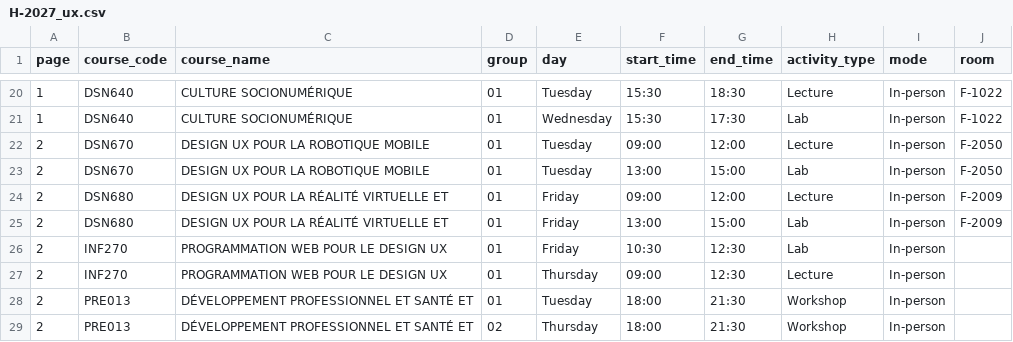
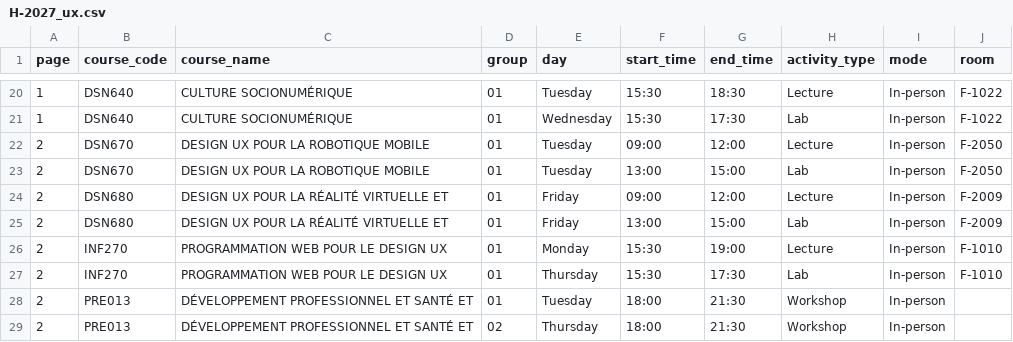
Before and after one commit to olivier0922/schedule-generator-ETS, a CSV file: data/H-2027_ux.csv, drawn as a sheet; only a part is shown, gaps mark what is left out.

```diff
--- a/data/H-2027_ux.csv
+++ b/data/H-2027_ux.csv
@@ -25,4 +25,4 @@
 2,DSN680,DESIGN UX POUR LA RÉALITÉ VIRTUELLE ET,01,Friday,13:00,15:00,Lab,In-person,F-2009
-2,INF270,PROGRAMMATION WEB POUR LE DESIGN UX,01,Friday,10:30,12:30,Lab,In-person,
-2,INF270,PROGRAMMATION WEB POUR LE DESIGN UX,01,Thursday,09:00,12:30,Lecture,In-person,
+2,INF270,PROGRAMMATION WEB POUR LE DESIGN UX,01,Monday,15:30,19:00,Lecture,In-person,F-1010
+2,INF270,PROGRAMMATION WEB POUR LE DESIGN UX,01,Thursday,15:30,17:30,Lab,In-person,F-1010
 2,PRE013,DÉVELOPPEMENT PROFESSIONNEL ET SANTÉ ET,01,Tuesday,18:00,21:30,Workshop,In-person,
```
Also changed, not shown: data/H-2027_ctn.csv, 2 other files.
